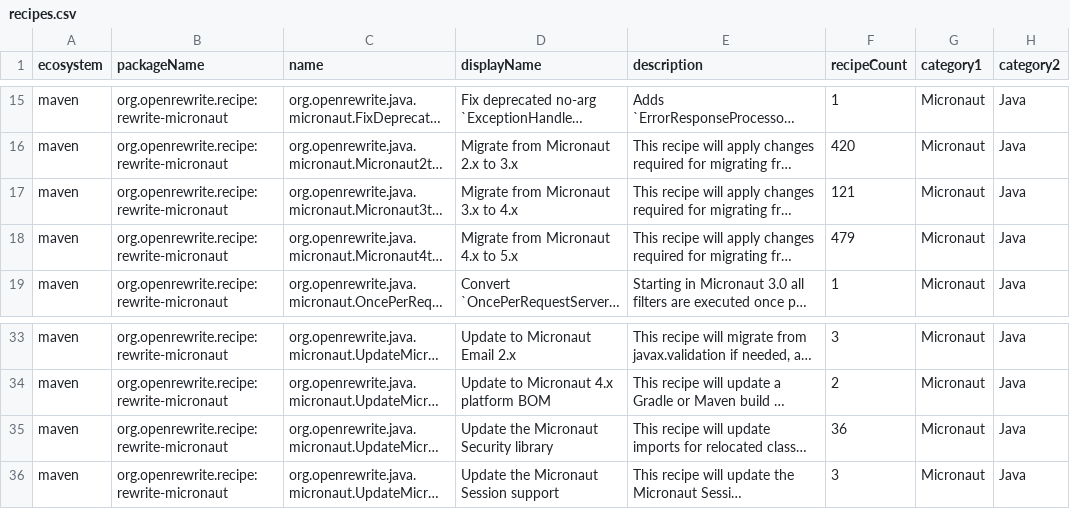
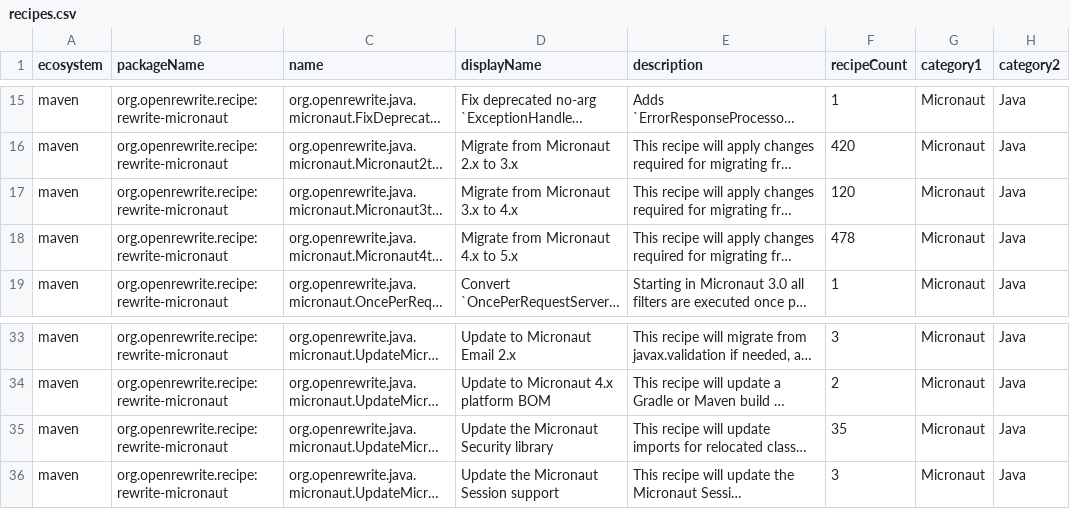
Before and after one commit to openrewrite/rewrite-micronaut, a CSV file: src/main/resources/META-INF/rewrite/recipes.csv, drawn as a sheet; only a part is shown, gaps mark what is left out; long unchanged cells end in …; the diff names each change by its address in the sheet, - before the commit and + after, or states it on an @@ line.

Commit message:
Send JSR-305 annotations and JwtCookieTokenReader to Micronaut types
Micronaut2to3Migration ran JavaxMigrationToJakarta before its ChangeTypes of JSR-305's `javax.annotation.Nullable` and `Nonnull`. That recipe moves the `javax.annotation` package, so code ended up with `jakarta.annotation.Nullable` and `Nonnull`. jakarta.annotation-api 2.0, which the migration adds, has neither. The ChangeTypes now run first, so the annotations become `io.micronaut.core.annotation.Nullable` and `NonNull` as intended.

UpdateMicronautSecurity changed `JwtCookieTokenReader` twice, to `CookieTokenReader` and to `TokenCookieTokenReader`. The second step never ran because the first had renamed the type already. Micronaut Security 4 deprecates `TokenCookieTokenReader` for removal in favor of `CookieTokenReader`, so the second step is removed. In recipes.csv the recipe counts of UpdateMicronautSecurity and the two migrations that include it drop by one.

New tests cover both. A new rewriteRun check in rewrite-test fails tests when a step of a composite looks for a name that an earlier step already renamed, which is how these showed up.

```diff
--- a/src/main/resources/META-INF/rewrite/recipes.csv
+++ b/src/main/resources/META-INF/rewrite/recipes.csv
-F17 (recipeCount): 121
+F17 (recipeCount): 120
-F18 (recipeCount): 479
+F18 (recipeCount): 478
-F35 (recipeCount): 36
+F35 (recipeCount): 35
```
Also changed, not shown: 4 other files.
